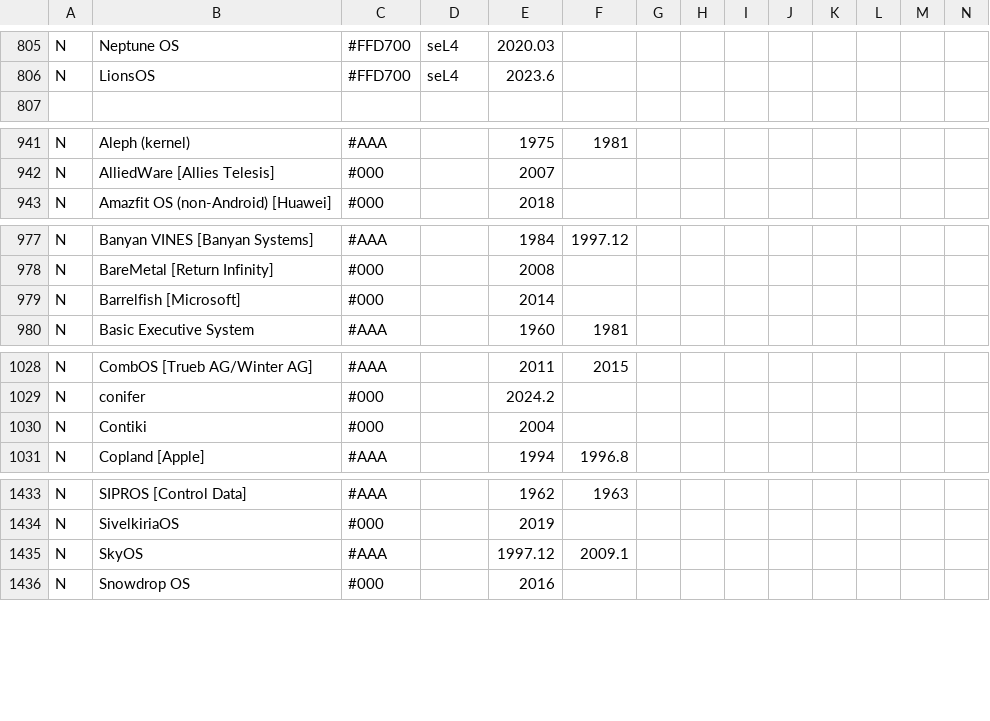
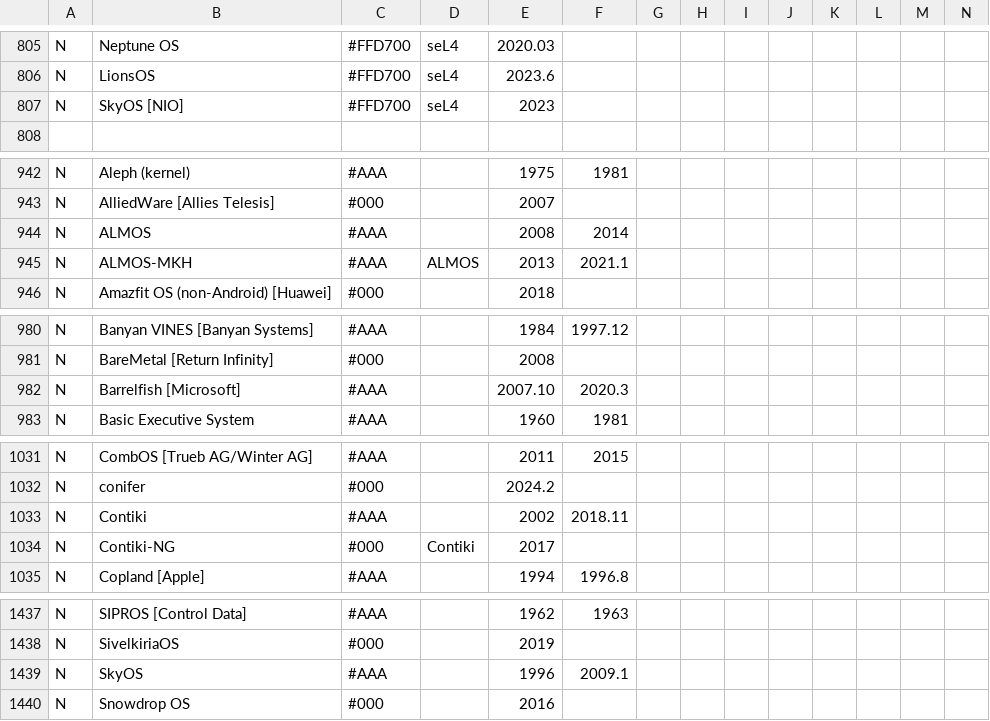
Before and after one commit to eylenburg/os-family-tree, a CSV file: Eylenburg_Operating_System_Timeline_Family_Tree.csv, drawn as a sheet; only a part is shown, gaps mark what is left out; addresses are those after the commit; rows hold the shown columns only; the diff names each change by its address in the sheet, - before the commit and + after, or states it on an @@ line.

Commit message:
Update Eylenburg_Operating_System_Timeline_Family_Tree.csv

```diff
--- a/Eylenburg_Operating_System_Timeline_Family_Tree.csv
+++ b/Eylenburg_Operating_System_Timeline_Family_Tree.csv
+row 807: N | SkyOS [NIO] | #FFD700 | seL4 | 2023
+row 944: N | ALMOS | #AAA |  | 2008 | 2014
+row 945: N | ALMOS-MKH | #AAA | ALMOS | 2013 | 2021.1
-C982: #000
+C982: #AAA
-E982: 2014
+E982: 2007.10
-F982: (empty)
+F982: 2020.3
-C1033: #000
+C1033: #AAA
-E1033: 2004
+E1033: 2002
-F1033: (empty)
+F1033: 2018.11
+row 1034: N | Contiki-NG | #000 | Contiki | 2017
-E1439: 1997.12
+E1439: 1996
```
